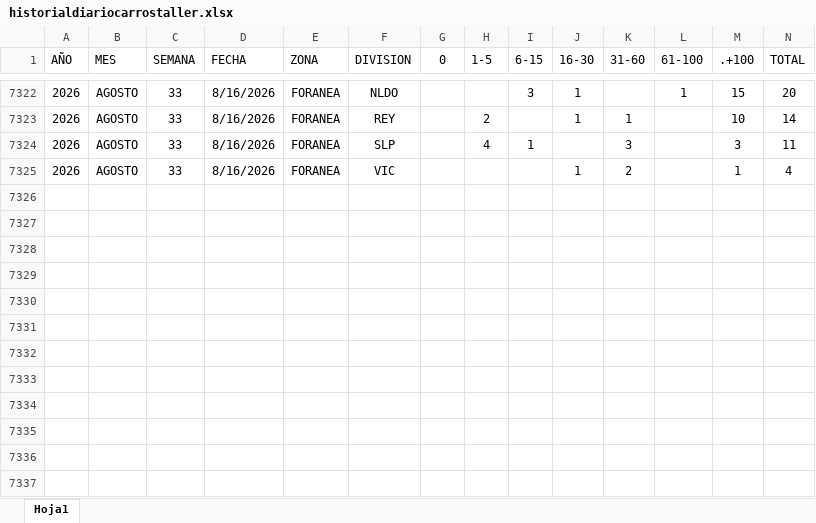
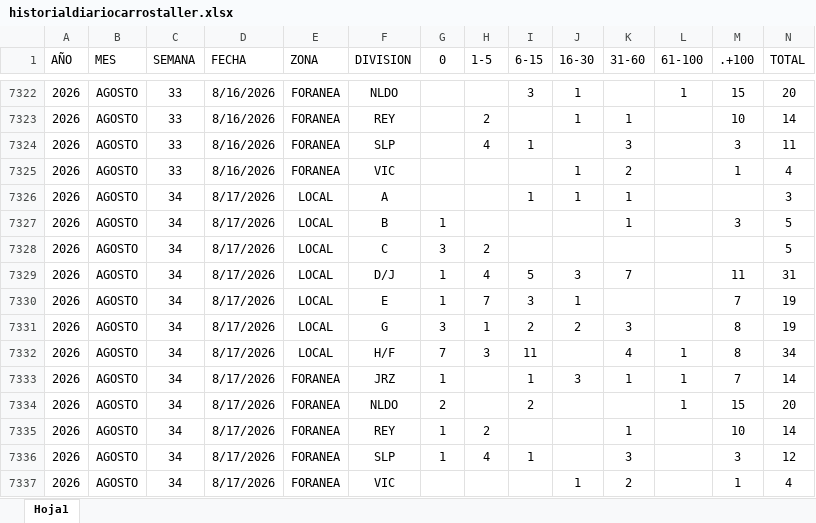
Before and after one commit to EDSALAS15/CARROSTALLERDIARIOYPROMEDIO, an Excel workbook: historialdiariocarrostaller.xlsx, sheet Hoja1, drawn as a sheet; only a part is shown, gaps mark what is left out; values as stored, in another font and other column widths than the file's, no borders; table styles not drawn; rows hold the shown columns only; the diff names each change by its address in the sheet, - before the commit and + after, or states it on an @@ line.

Commit message:
Add files via upload

```diff
--- a/historialdiariocarrostaller.xlsx (sheet Hoja1)
+++ b/historialdiariocarrostaller.xlsx (sheet Hoja1)
+row 7326: 2026 | AGOSTO | 34 | 8/17/2026 | LOCAL | A |  |  | 1 | 1 | 1 |  |  | 3
+row 7327: 2026 | AGOSTO | 34 | 8/17/2026 | LOCAL | B | 1 |  |  |  | 1 |  | 3 | 5
+row 7328: 2026 | AGOSTO | 34 | 8/17/2026 | LOCAL | C | 3 | 2 |  |  |  |  |  | 5
+row 7329: 2026 | AGOSTO | 34 | 8/17/2026 | LOCAL | D/J | 1 | 4 | 5 | 3 | 7 |  | 11 | 31
+row 7330: 2026 | AGOSTO | 34 | 8/17/2026 | LOCAL | E | 1 | 7 | 3 | 1 |  |  | 7 | 19
+row 7331: 2026 | AGOSTO | 34 | 8/17/2026 | LOCAL | G | 3 | 1 | 2 | 2 | 3 |  | 8 | 19
+row 7332: 2026 | AGOSTO | 34 | 8/17/2026 | LOCAL | H/F | 7 | 3 | 11 |  | 4 | 1 | 8 | 34
+row 7333: 2026 | AGOSTO | 34 | 8/17/2026 | FORANEA | JRZ | 1 |  | 1 | 3 | 1 | 1 | 7 | 14
+row 7334: 2026 | AGOSTO | 34 | 8/17/2026 | FORANEA | NLDO | 2 |  | 2 |  |  | 1 | 15 | 20
+row 7335: 2026 | AGOSTO | 34 | 8/17/2026 | FORANEA | REY | 1 | 2 |  |  | 1 |  | 10 | 14
+row 7336: 2026 | AGOSTO | 34 | 8/17/2026 | FORANEA | SLP | 1 | 4 | 1 |  | 3 |  | 3 | 12
+row 7337: 2026 | AGOSTO | 34 | 8/17/2026 | FORANEA | VIC |  |  |  | 1 | 2 |  | 1 | 4
```
